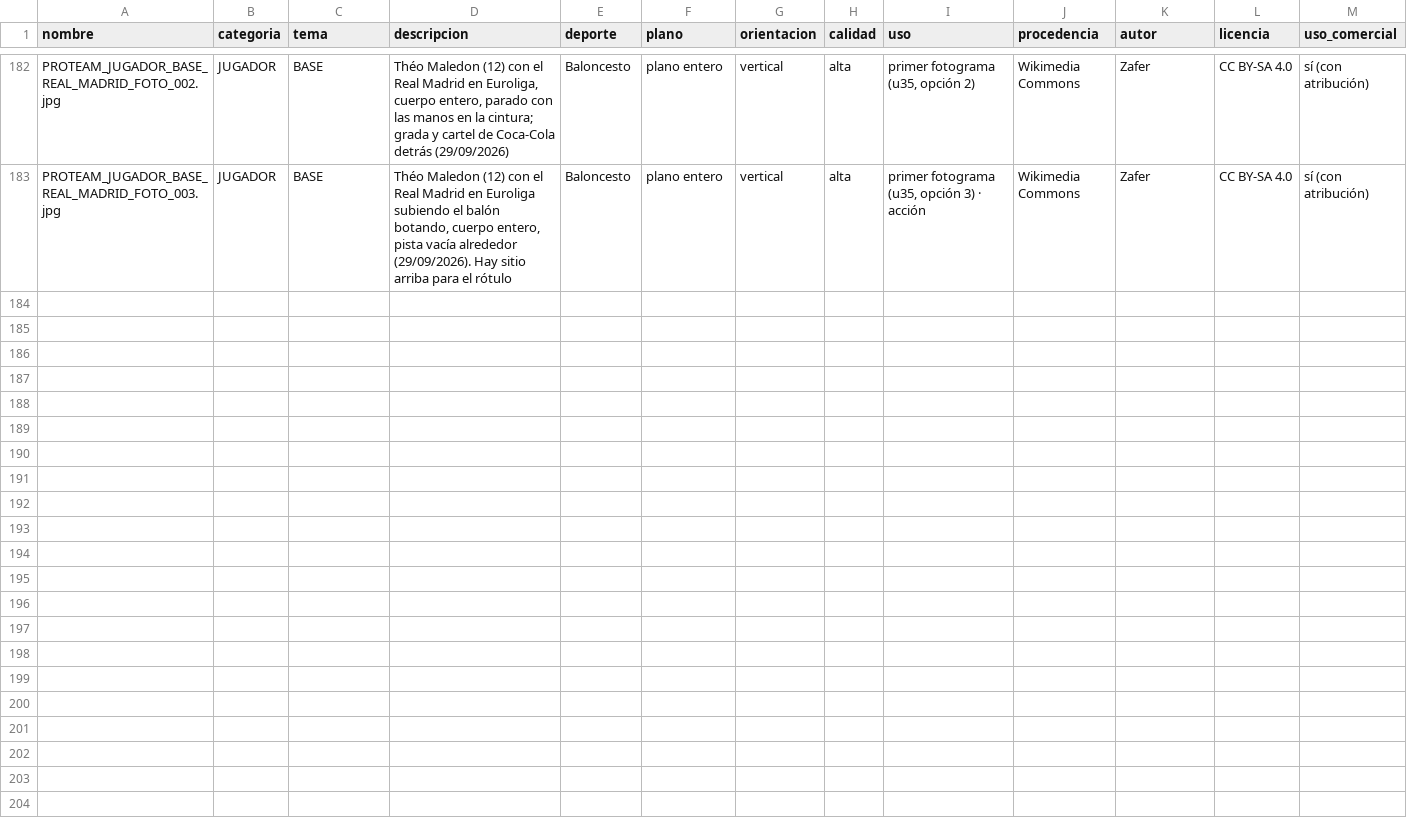
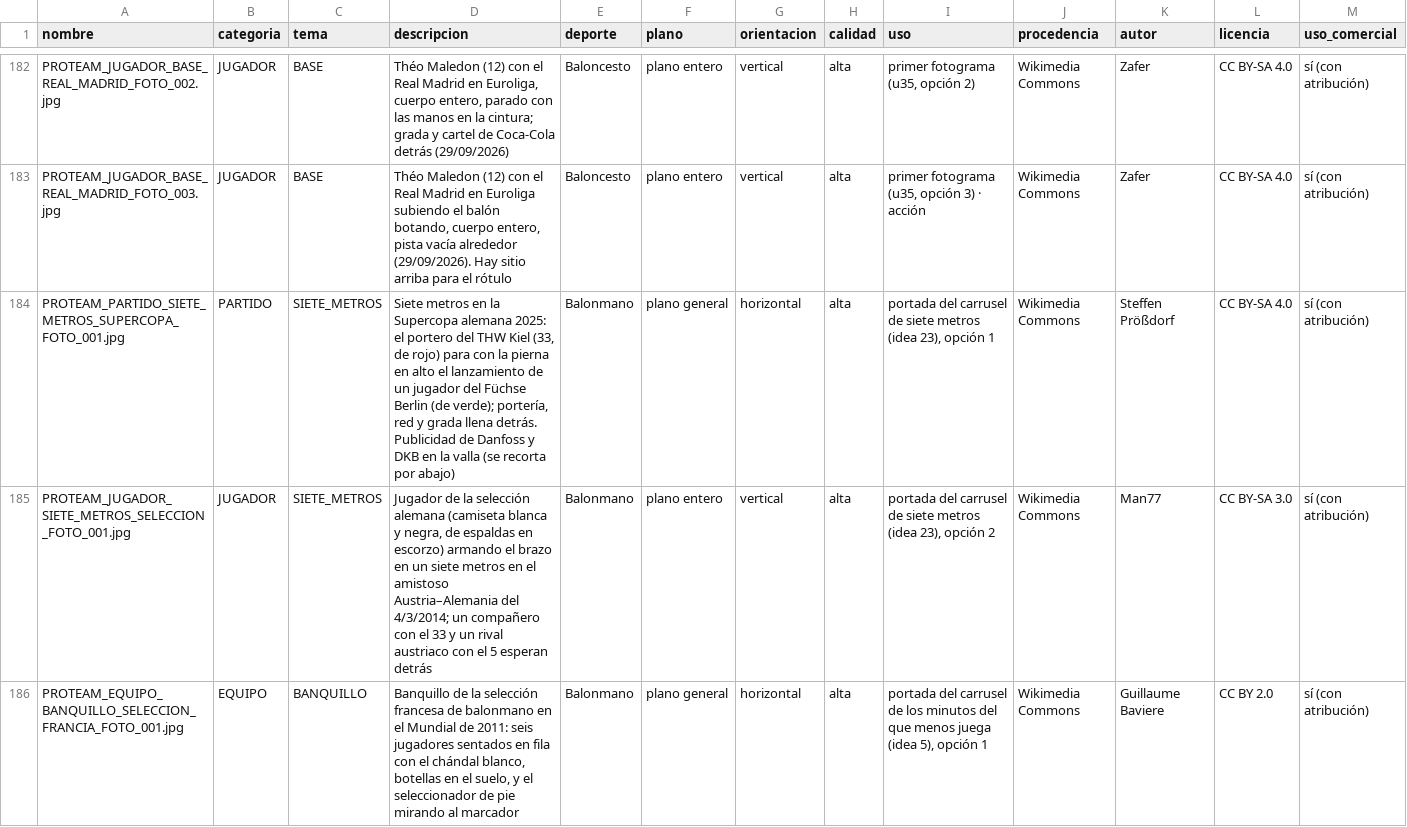
Before and after one commit to biellopez77-png/proteam.instagram, a CSV file: banco/INVENTARIO.csv, drawn as a sheet; only a part is shown, gaps mark what is left out; rows hold the shown columns only; the diff covers the shown part only; the diff names each change by its address in the sheet, - before the commit and + after, or states it on an @@ line.

```diff
--- a/banco/INVENTARIO.csv
+++ b/banco/INVENTARIO.csv
+row 184: PROTEAM_PARTIDO_SIETE_METROS_SUPERCOPA_FOTO_001.jpg | PARTIDO | SIETE_METROS | Siete metros en la Supercopa alemana 2025: el portero del THW Kiel (33, de rojo) para con la pierna en alto el lanzamiento de un jugador del Füchse Berlin (de verde); portería, red y grada llena detrás. Publicidad de Danfoss y DKB en la valla (se recorta por abajo) | Balonmano | plano general | horizontal | alta | portada del carrusel de siete metros (idea 23), opción 1 | Wikimedia Commons | Steffen Prößdorf | CC BY-SA 4.0 | sí (con atribución)
+row 185: PROTEAM_JUGADOR_SIETE_METROS_SELECCION_FOTO_001.jpg | JUGADOR | SIETE_METROS | Jugador de la selección alemana (camiseta blanca y negra, de espaldas en escorzo) armando el brazo en un siete metros en el amistoso Austria–Alemania del 4/3/2014; un compañero con el 33 y un rival austriaco con el 5 esperan detrás | Balonmano | plano entero | vertical | alta | portada del carrusel de siete metros (idea 23), opción 2 | Wikimedia Commons | Man77 | CC BY-SA 3.0 | sí (con atribución)
+row 186: PROTEAM_EQUIPO_BANQUILLO_SELECCION_FRANCIA_FOTO_001.jpg | EQUIPO | BANQUILLO | Banquillo de la selección francesa de balonmano en el Mundial de 2011: seis jugadores sentados en fila con el chándal blanco, botellas en el suelo, y el seleccionador de pie mirando al marcador | Balonmano | plano general | horizontal | alta | portada del carrusel de los minutos del que menos juega (idea 5), opción 1 | Wikimedia Commons | Guillaume Baviere | CC BY 2.0 | sí (con atribución)
```
Also changed, not shown: 3 added rows elsewhere in this file, 8 other files.
